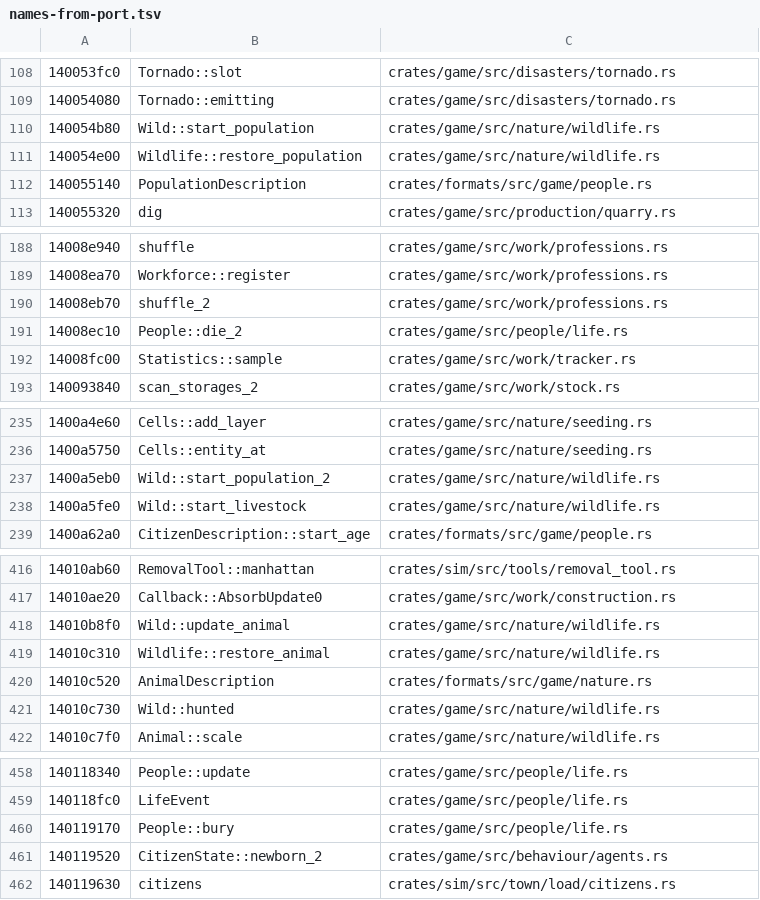
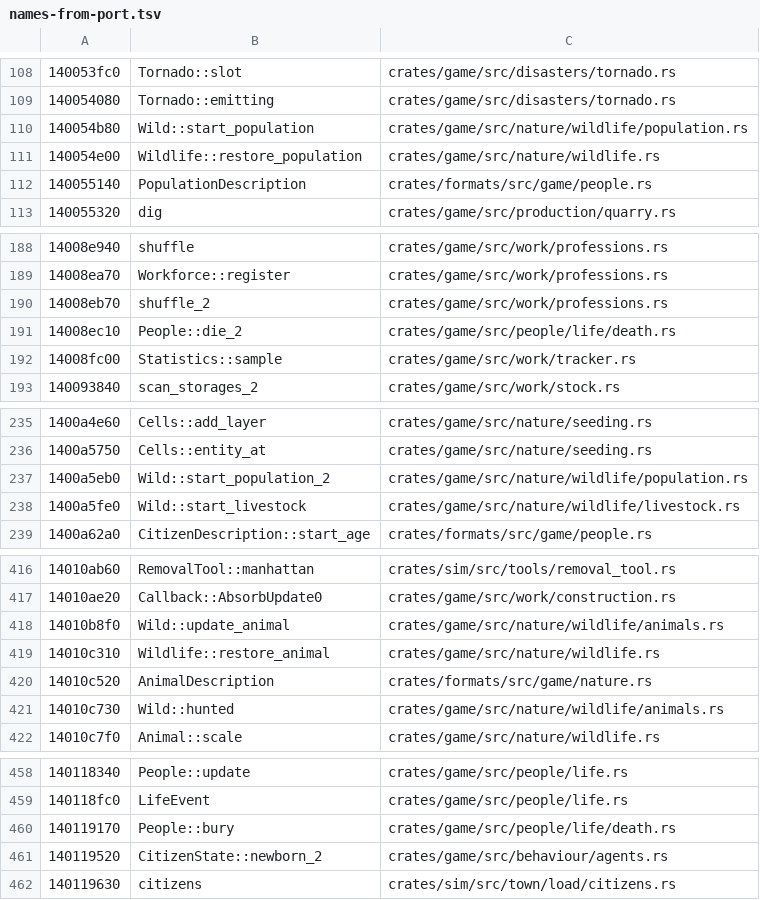
Before and after one commit to tanepiper/unbanished, a TSV file: labels/names-from-port.tsv, drawn as a sheet; only a part is shown, gaps mark what is left out; the diff covers the shown part only.

```diff
--- a/labels/names-from-port.tsv
+++ b/labels/names-from-port.tsv
@@ -109,3 +109,3 @@
 140054080	Tornado::emitting	crates/game/src/disasters/tornado.rs
-140054b80	Wild::start_population	crates/game/src/nature/wildlife.rs
+140054b80	Wild::start_population	crates/game/src/nature/wildlife/population.rs
 140054e00	Wildlife::restore_population	crates/game/src/nature/wildlife.rs
@@ -190,3 +190,3 @@
 14008eb70	shuffle_2	crates/game/src/work/professions.rs
-14008ec10	People::die_2	crates/game/src/people/life.rs
+14008ec10	People::die_2	crates/game/src/people/life/death.rs
 14008fc00	Statistics::sample	crates/game/src/work/tracker.rs
@@ -236,4 +236,4 @@
 1400a5750	Cells::entity_at	crates/game/src/nature/seeding.rs
-1400a5eb0	Wild::start_population_2	crates/game/src/nature/wildlife.rs
-1400a5fe0	Wild::start_livestock	crates/game/src/nature/wildlife.rs
+1400a5eb0	Wild::start_population_2	crates/game/src/nature/wildlife/population.rs
+1400a5fe0	Wild::start_livestock	crates/game/src/nature/wildlife/livestock.rs
 1400a62a0	CitizenDescription::start_age	crates/formats/src/game/people.rs
@@ -417,6 +417,6 @@
 14010ae20	Callback::AbsorbUpdate0	crates/game/src/work/construction.rs
-14010b8f0	Wild::update_animal	crates/game/src/nature/wildlife.rs
+14010b8f0	Wild::update_animal	crates/game/src/nature/wildlife/animals.rs
 14010c310	Wildlife::restore_animal	crates/game/src/nature/wildlife.rs
 14010c520	AnimalDescription	crates/formats/src/game/nature.rs
-14010c730	Wild::hunted	crates/game/src/nature/wildlife.rs
+14010c730	Wild::hunted	crates/game/src/nature/wildlife/animals.rs
 14010c7f0	Animal::scale	crates/game/src/nature/wildlife.rs
@@ -459,3 +459,3 @@
 140118fc0	LifeEvent	crates/game/src/people/life.rs
-140119170	People::bury	crates/game/src/people/life.rs
+140119170	People::bury	crates/game/src/people/life/death.rs
 140119520	CitizenState::newborn_2	crates/game/src/behaviour/agents.rs
```
Also changed, not shown: 19 edited cells elsewhere in this file, 1 other file.
